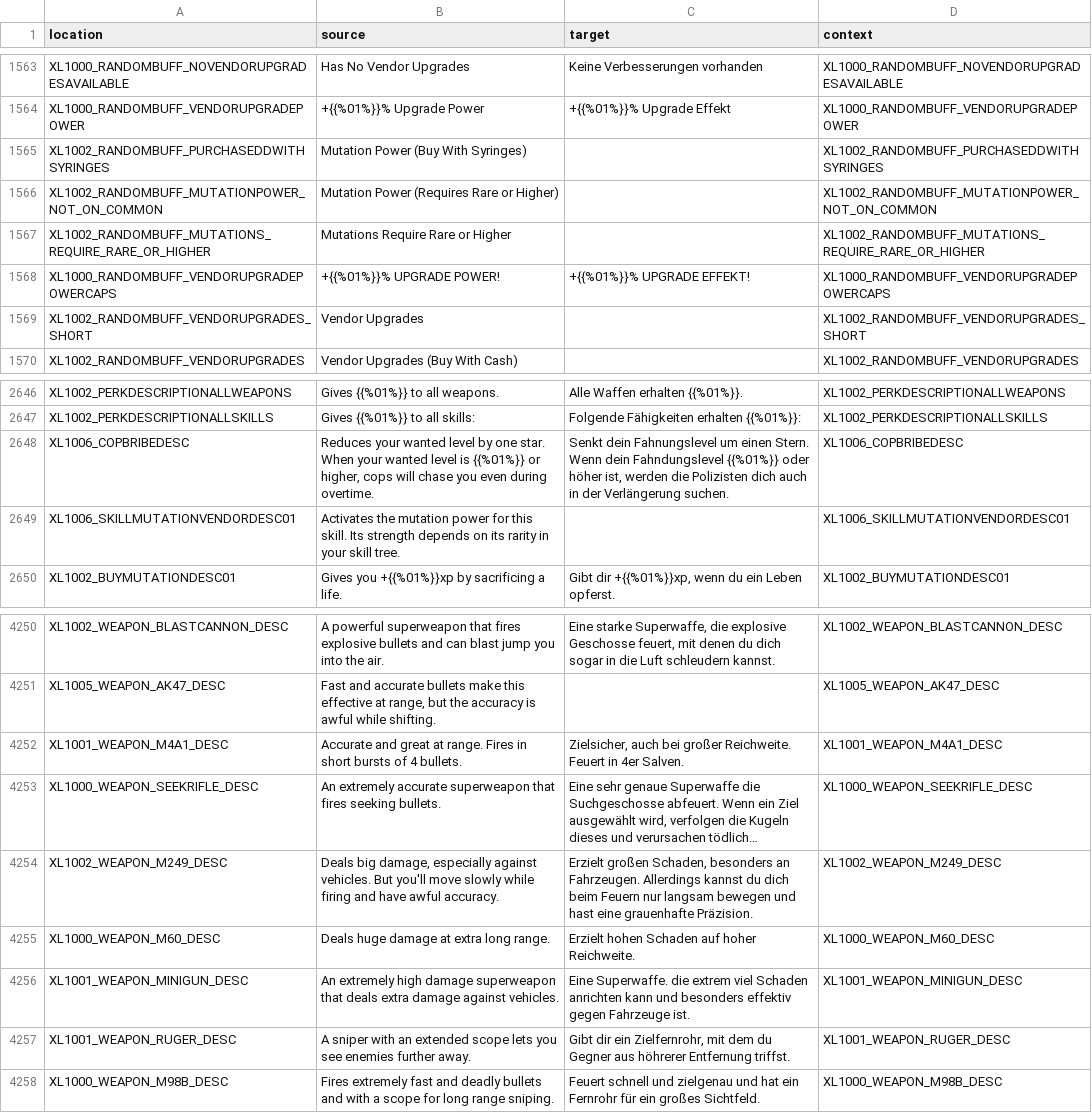
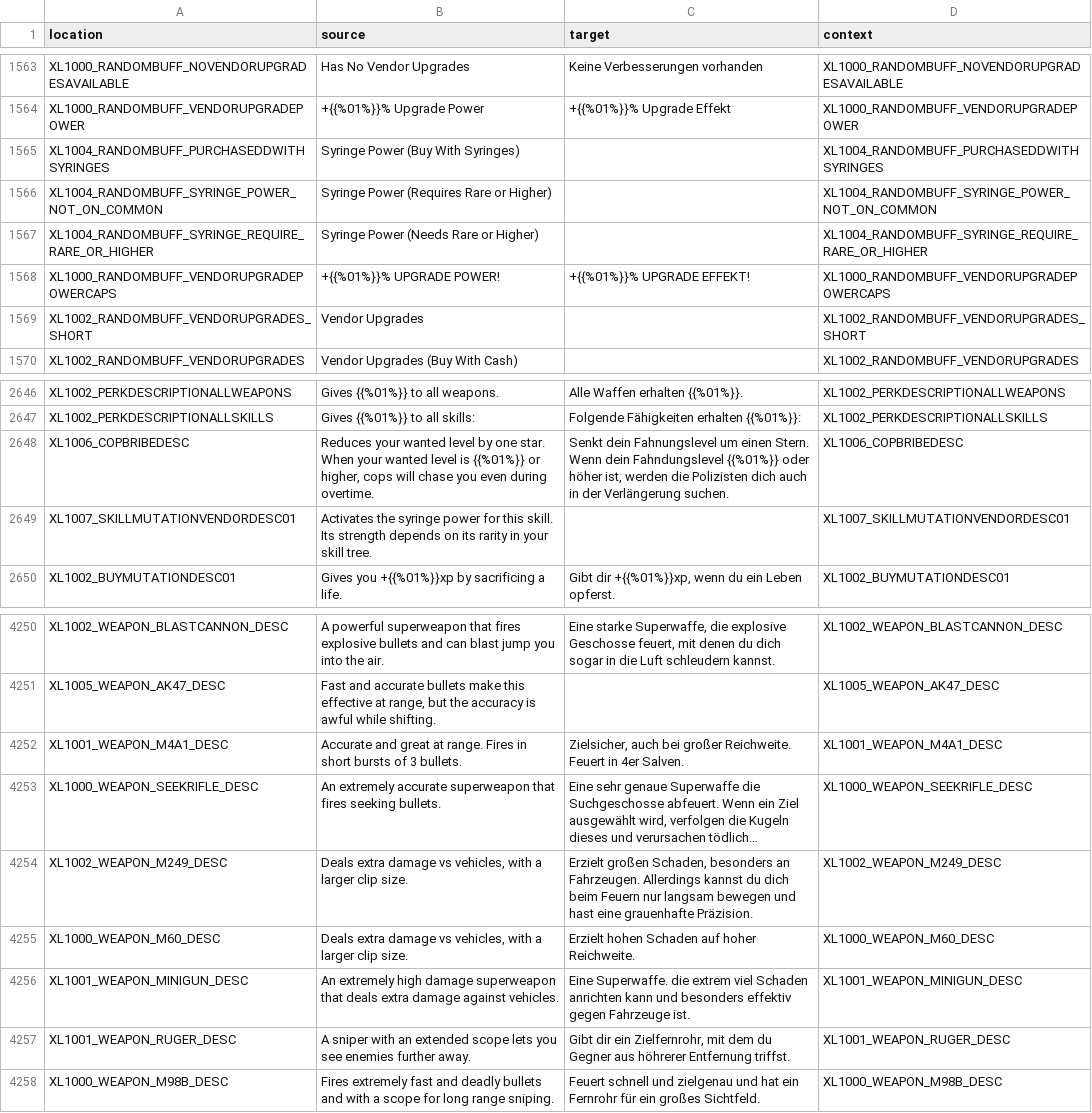
Before and after one commit to bencelot/GeneshiftTranslations, a CSV file: de.csv, drawn as a sheet; only a part is shown, gaps mark what is left out; long unchanged cells end in …; removed rows and columns are numbered as before the commit, all else as after; the diff names each change by its address in the sheet, - before the commit and + after, or states it on an @@ line.

```diff
--- a/de.csv
+++ b/de.csv
-A1565 (location): XL1002_RANDOMBUFF_PURCHASEDDWITHSYRINGES
+A1565 (location): XL1004_RANDOMBUFF_PURCHASEDDWITHSYRINGES
-B1565 (source): Mutation Power (Buy With Syringes)
+B1565 (source): Syringe Power (Buy With Syringes)
-D1565 (context): XL1002_RANDOMBUFF_PURCHASEDDWITHSYRINGES
+D1565 (context): XL1004_RANDOMBUFF_PURCHASEDDWITHSYRINGES
-A1566 (location): XL1002_RANDOMBUFF_MUTATIONPOWER_NOT_ON_COMMON
+A1566 (location): XL1004_RANDOMBUFF_SYRINGE_POWER_NOT_ON_COMMON
-B1566 (source): Mutation Power (Requires Rare or Higher)
+B1566 (source): Syringe Power (Requires Rare or Higher)
-D1566 (context): XL1002_RANDOMBUFF_MUTATIONPOWER_NOT_ON_COMMON
+D1566 (context): XL1004_RANDOMBUFF_SYRINGE_POWER_NOT_ON_COMMON
-row 1567: XL1002_RANDOMBUFF_MUTATIONS_REQUIRE_RARE_OR_HIGHER | Mutations Require Rare or Higher |  | XL1002_RANDOMBUFF_MUTATIONS_REQUIRE_RARE_OR_HIGHER
+row 1567: XL1004_RANDOMBUFF_SYRINGE_REQUIRE_RARE_OR_HIGHER | Syringe Power (Needs Rare or Higher) |  | XL1004_RANDOMBUFF_SYRINGE_REQUIRE_RARE_OR_HIGHER
-A2649 (location): XL1006_SKILLMUTATIONVENDORDESC01
+A2649 (location): XL1007_SKILLMUTATIONVENDORDESC01
-B2649 (source): Activates the mutation power for…
+B2649 (source): Activates the syringe power for…
-D2649 (context): XL1006_SKILLMUTATIONVENDORDESC01
+D2649 (context): XL1007_SKILLMUTATIONVENDORDESC01
-B4252 (source): …bursts of 4 bullets.
+B4252 (source): …bursts of 3 bullets.
-B4254 (source): Deals big damage, especially against vehicles. But you'll move slowly while firing and have awful accuracy.
+B4254 (source): Deals extra damage vs vehicles, with a larger clip size.
-B4255 (source): Deals huge damage at extra long range.
+B4255 (source): Deals extra damage vs vehicles, with a larger clip size.
```
Also changed, not shown: en.csv, fr.csv, 4 other files.
